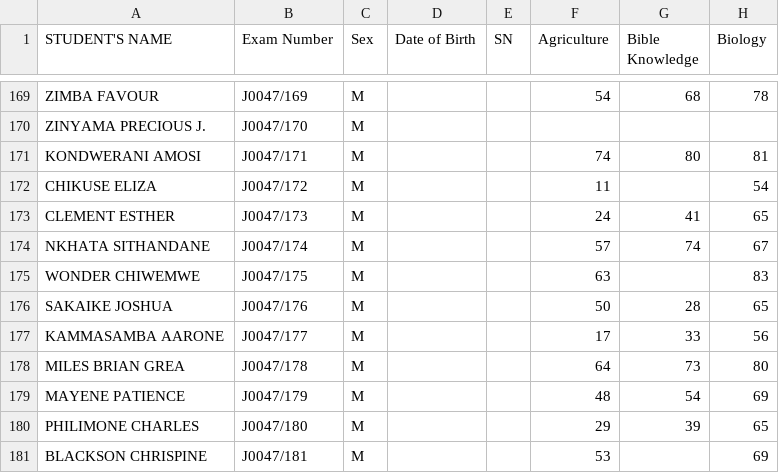
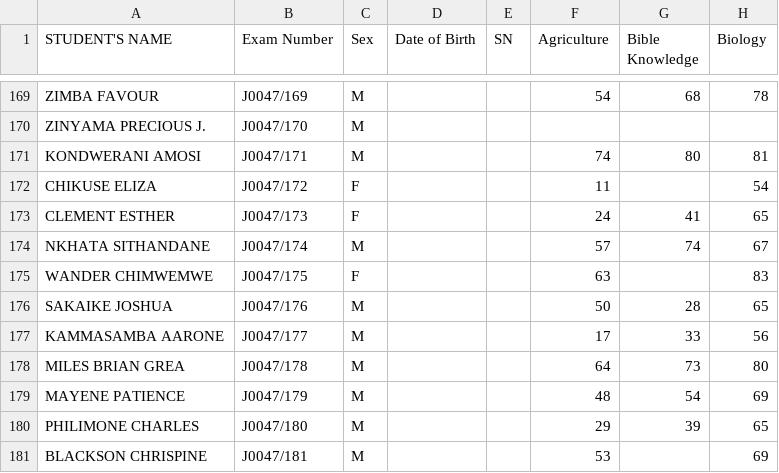
Before and after one commit to magawass/m, a CSV file: form1.csv, drawn as a sheet; only a part is shown, gaps mark what is left out; the diff names each change by its address in the sheet, - before the commit and + after, or states it on an @@ line.

Commit message:
Edited 4 student record(s) in form1

```diff
--- a/form1.csv
+++ b/form1.csv
-C172:C173 (Sex): M
+C172:C173 (Sex): F
-A175 (STUDENT'S NAME): WONDER CHIWEMWE
+A175 (STUDENT'S NAME): WANDER CHIMWEMWE
-C175 (Sex): M
+C175 (Sex): F
```
